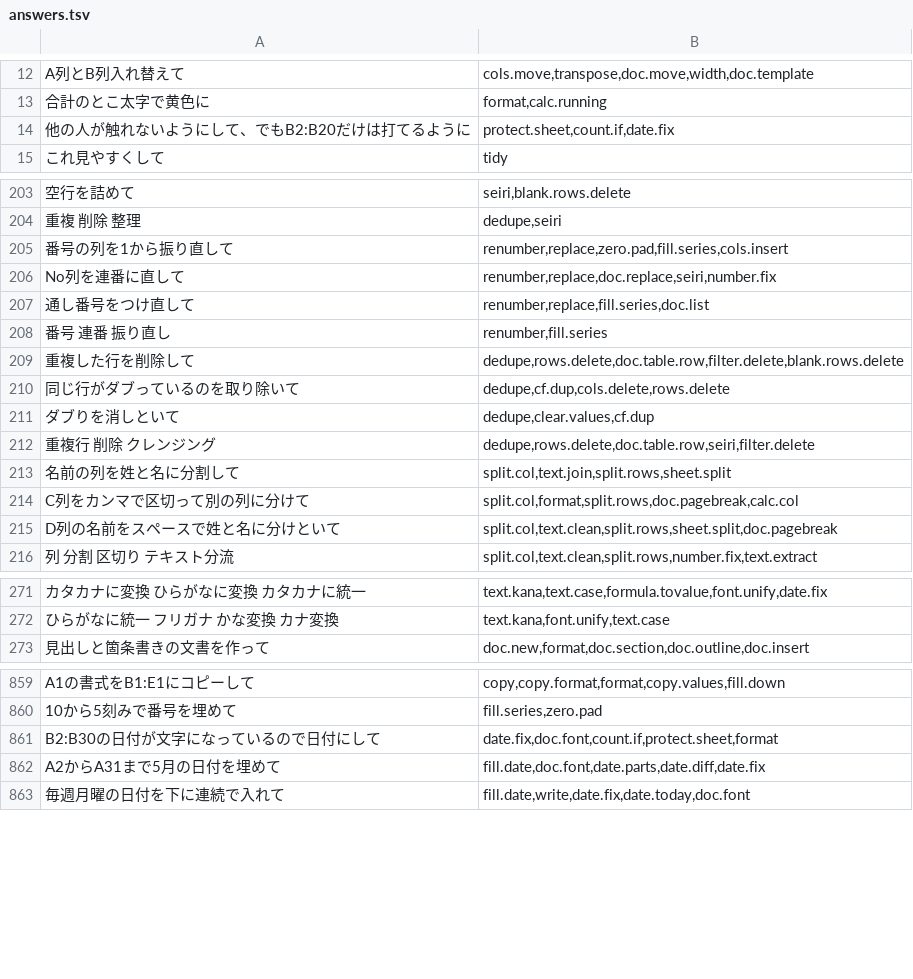
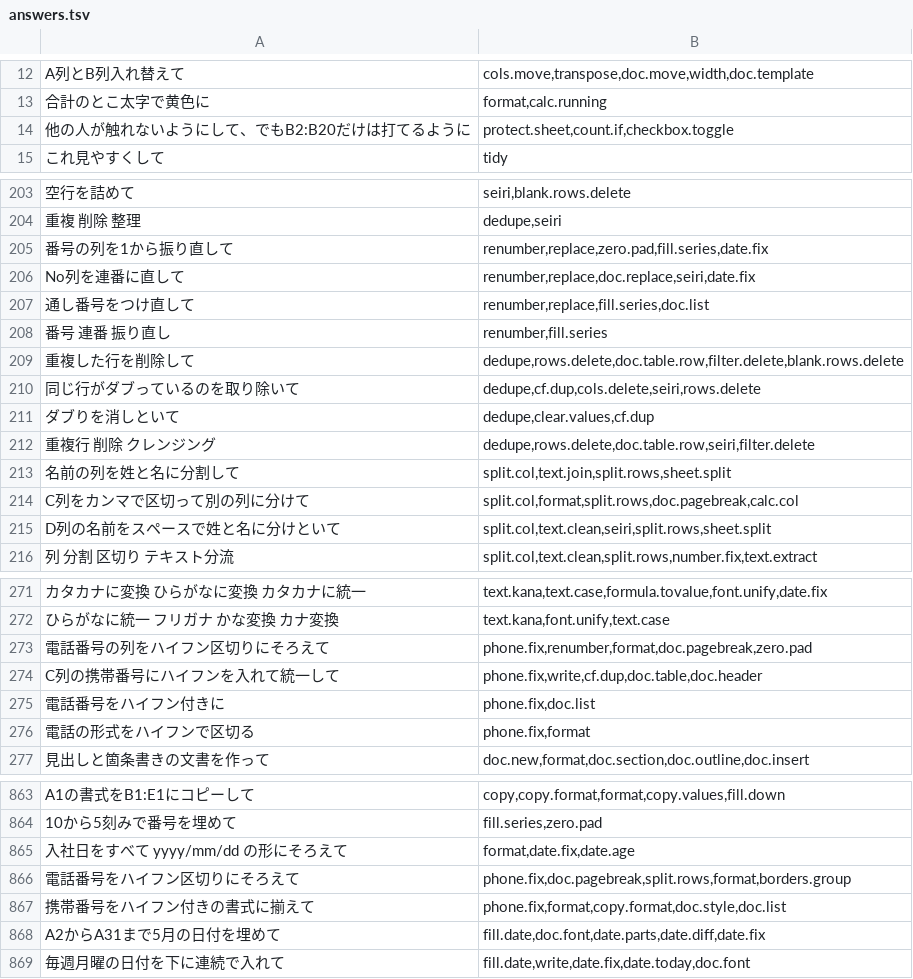
Before and after one commit to shu1551/shu-gas-manager, a TSV file: ws_exam/answers.tsv, drawn as a sheet; only a part is shown, gaps mark what is left out; removed rows and columns are numbered as before the commit, all else as after; the diff covers the shown part only; the diff names each change by its address in the sheet, - before the commit and + after, or states it on an @@ line.

```diff
--- a/ws_exam/answers.tsv
+++ b/ws_exam/answers.tsv
-B14: protect.sheet,count.if,date.fix
+B14: protect.sheet,count.if,checkbox.toggle
-B205: renumber,replace,zero.pad,fill.series,cols.insert
+B205: renumber,replace,zero.pad,fill.series,date.fix
-B206: renumber,replace,doc.replace,seiri,number.fix
+B206: renumber,replace,doc.replace,seiri,date.fix
-B210: dedupe,cf.dup,cols.delete,rows.delete
+B210: dedupe,cf.dup,cols.delete,seiri,rows.delete
-B215: split.col,text.clean,split.rows,sheet.split,doc.pagebreak
+B215: split.col,text.clean,seiri,split.rows,sheet.split
+row 273: 電話番号の列をハイフン区切りにそろえて | phone.fix,renumber,format,doc.pagebreak,zero.pad
+row 274: C列の携帯番号にハイフンを入れて統一して | phone.fix,write,cf.dup,doc.table,doc.header
+row 275: 電話番号をハイフン付きに | phone.fix,doc.list
+row 276: 電話の形式をハイフンで区切る | phone.fix,format
-row 861: B2:B30の日付が文字になっているので日付にして | date.fix,doc.font,count.if,protect.sheet,format
+row 865: 入社日をすべて yyyy/mm/dd の形にそろえて | format,date.fix,date.age
+row 866: 電話番号をハイフン区切りにそろえて | phone.fix,doc.pagebreak,split.rows,format,borders.group
+row 867: 携帯番号をハイフン付きの書式に揃えて | phone.fix,format,copy.format,doc.style,doc.list
```
Also changed, not shown: 15 edited cells elsewhere in this file, ws_exam/ask_realworld.tsv, 2 other files.
